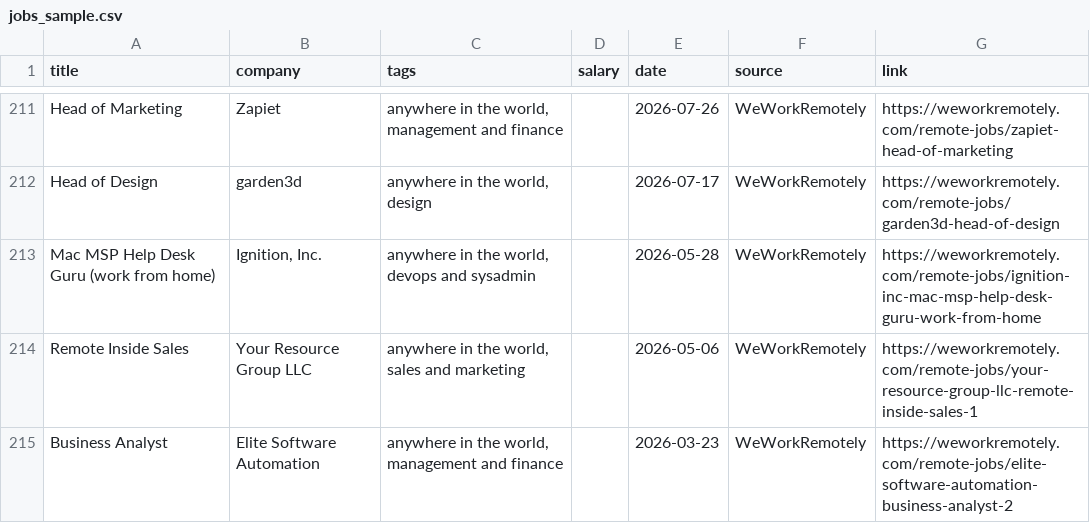
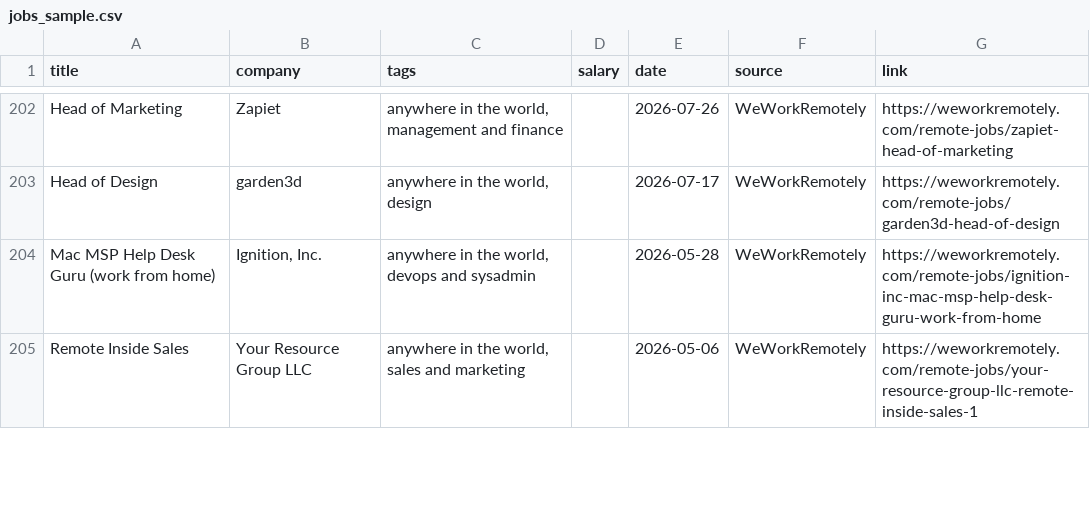
Before and after one commit to rawbushra03/remote-job-tracker, a CSV file: data/jobs_sample.csv, drawn as a sheet; only a part is shown, gaps mark what is left out; removed rows and columns are numbered as before the commit, all else as after; the diff covers the shown part only; the diff names each change by its address in the sheet, - before the commit and + after, or states it on an @@ line.

```diff
--- a/data/jobs_sample.csv
+++ b/data/jobs_sample.csv
-row 215: Business Analyst | Elite Software Automation | anywhere in the world, management and finance |  | 2026-03-23 | WeWorkRemotely | https://weworkremotely.com/remote-jobs/elite-software-automation-business-analyst-2
```
Also changed, not shown: 11 added rows, 19 removed rows and 4 edited cells elsewhere in this file, 3 other files.
